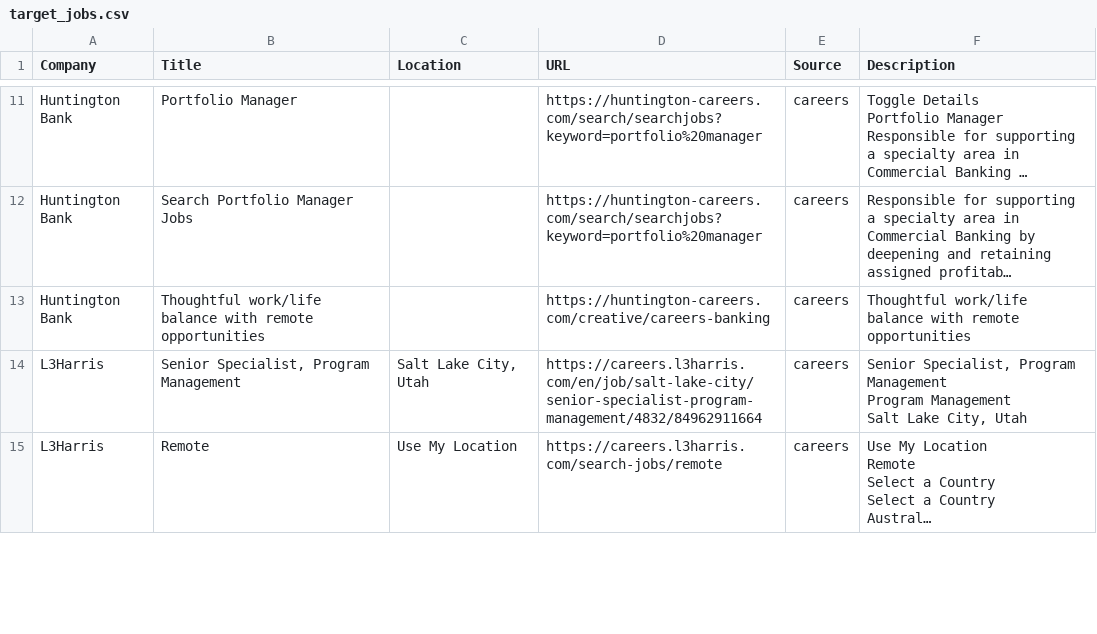
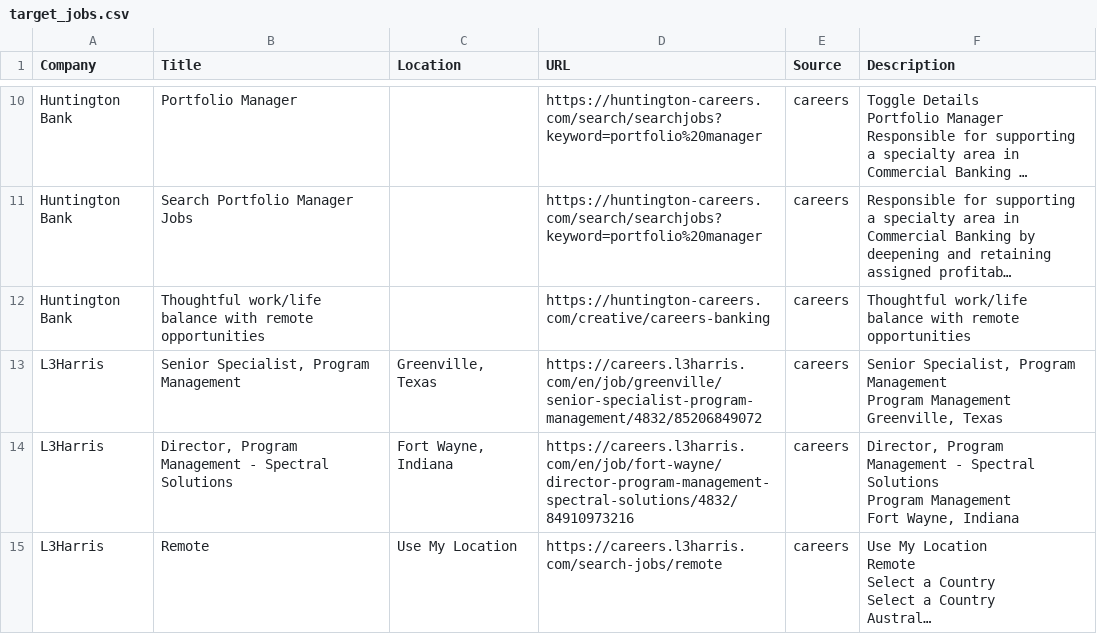
Before and after one commit to starstead/job-scraper, a CSV file: results/target_jobs.csv, drawn as a sheet; only a part is shown, gaps mark what is left out; long unchanged cells end in …; addresses are those after the commit; ↵ is a line break in a cell; the diff covers the shown part only; the diff names each change by its address in the sheet, - before the commit and + after, or states it on an @@ line.

```diff
--- a/results/target_jobs.csv
+++ b/results/target_jobs.csv
-C13 (Location): Salt Lake City, Utah
+C13 (Location): Greenville, Texas
-D13 (URL): https://careers.l3harris.com/en/job/salt-lake-city/senior-specialist-program-management/4832/84962911664
+D13 (URL): https://careers.l3harris.com/en/job/greenville/senior-specialist-program-management/4832/85206849072
-F13 (Description): …Program Management ↵ Salt Lake City, Utah
+F13 (Description): …Program Management ↵ Greenville, Texas
+row 14: L3Harris | Director, Program Management - Spectral Solutions | Fort Wayne, Indiana | https://careers.l3harris.com/en/job/fort-wayne/director-program-management-spectral-solutions/4832/84910973216 | careers | Director, Program Management - Spectral Solutions ↵ Program Management ↵ Fort Wayne, Indiana
```
Also changed, not shown: 1 added row, 3 removed rows and 3 edited cells elsewhere in this file, 1 other file.
